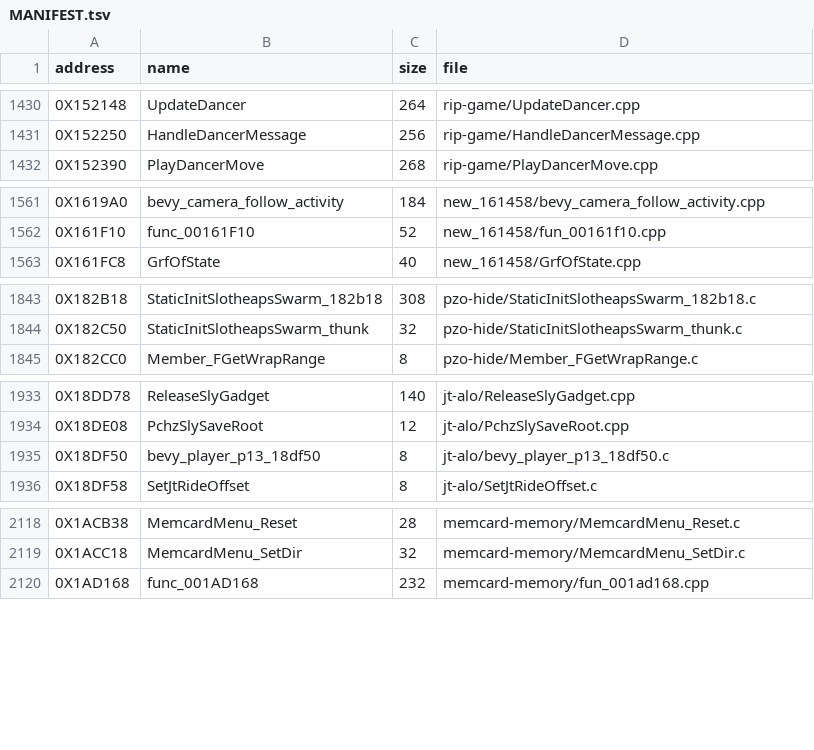
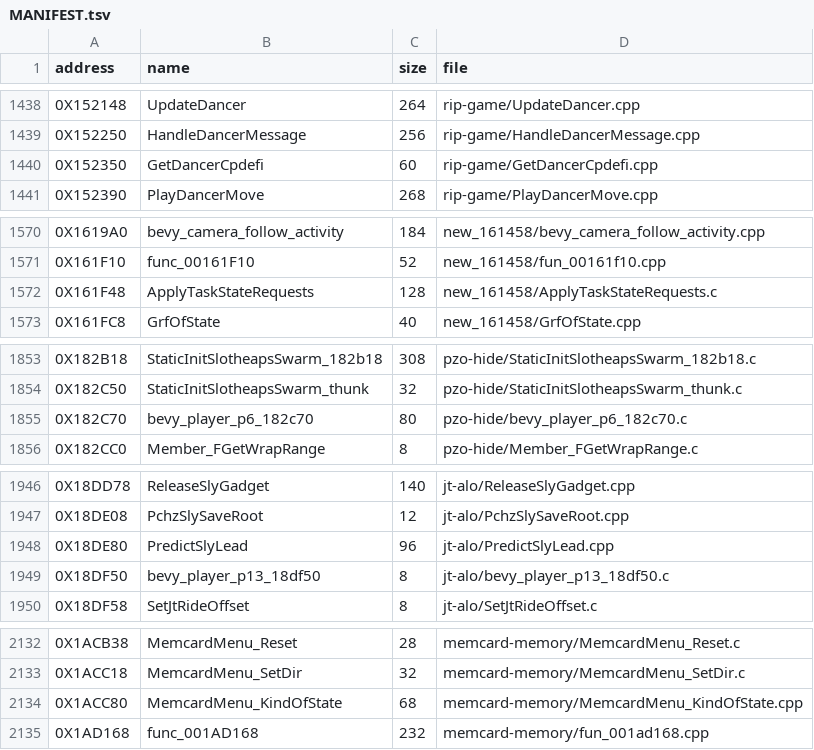
Before and after one commit to Blightwidow/rogue-byte, a TSV file: src/MANIFEST.tsv, drawn as a sheet; only a part is shown, gaps mark what is left out; the diff covers the shown part only.

```diff
--- a/src/MANIFEST.tsv
+++ b/src/MANIFEST.tsv
@@ -1431,2 +1439,3 @@ address	name	size	file
 0X152250	HandleDancerMessage	256	rip-game/HandleDancerMessage.cpp
+0X152350	GetDancerCpdefi	60	rip-game/GetDancerCpdefi.cpp
 0X152390	PlayDancerMove	268	rip-game/PlayDancerMove.cpp
@@ -1562,2 +1571,3 @@ address	name	size	file
 0X161F10	func_00161F10	52	new_161458/fun_00161f10.cpp
+0X161F48	ApplyTaskStateRequests	128	new_161458/ApplyTaskStateRequests.c
 0X161FC8	GrfOfState	40	new_161458/GrfOfState.cpp
@@ -1844,2 +1854,3 @@ address	name	size	file
 0X182C50	StaticInitSlotheapsSwarm_thunk	32	pzo-hide/StaticInitSlotheapsSwarm_thunk.c
+0X182C70	bevy_player_p6_182c70	80	pzo-hide/bevy_player_p6_182c70.c
 0X182CC0	Member_FGetWrapRange	8	pzo-hide/Member_FGetWrapRange.c
@@ -1934,2 +1947,3 @@ address	name	size	file
 0X18DE08	PchzSlySaveRoot	12	jt-alo/PchzSlySaveRoot.cpp
+0X18DE80	PredictSlyLead	96	jt-alo/PredictSlyLead.cpp
 0X18DF50	bevy_player_p13_18df50	8	jt-alo/bevy_player_p13_18df50.c
@@ -2119,2 +2133,3 @@ address	name	size	file
 0X1ACC18	MemcardMenu_SetDir	32	memcard-memory/MemcardMenu_SetDir.c
+0X1ACC80	MemcardMenu_KindOfState	68	memcard-memory/MemcardMenu_KindOfState.cpp
 0X1AD168	func_001AD168	232	memcard-memory/fun_001ad168.cpp
```
Also changed, not shown: 17 added rows elsewhere in this file, 31 other files.
